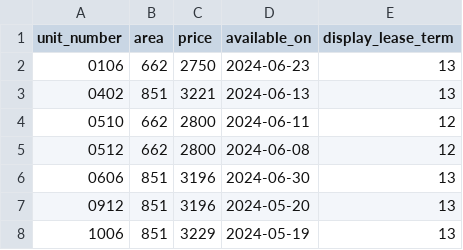
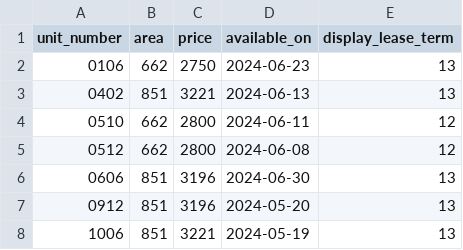
Before and after one commit to hellomikelo/apt-price-tracker, a CSV file: newest_prices_peartree.csv, drawn as a sheet.

```diff
--- a/newest_prices_peartree.csv
+++ b/newest_prices_peartree.csv
@@ -7,2 +7,2 @@ unit_number,area,price,available_on,display_lease_term
 0912,851,3196,2024-05-20,13
-1006,851,3229,2024-05-19,13
+1006,851,3221,2024-05-19,13
```
